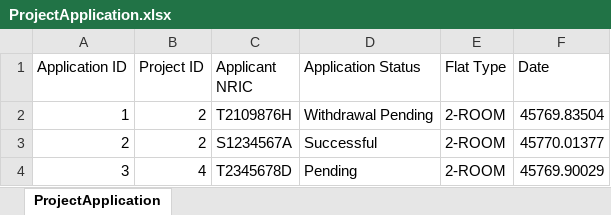
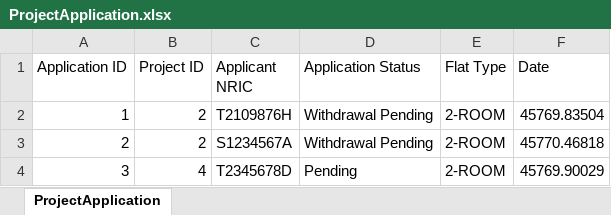
Before and after one commit to racshanyaajagadish15/SC2002-BTO-V3, an Excel workbook: resources/data/ProjectApplication.xlsx, sheet ProjectApplication, drawn as a sheet; values as stored, in another font and other column widths than the file's, no borders; the diff names each change by its address in the sheet, - before the commit and + after, or states it on an @@ line.

```diff
--- a/resources/data/ProjectApplication.xlsx (sheet ProjectApplication)
+++ b/resources/data/ProjectApplication.xlsx (sheet ProjectApplication)
-D3 (Application Status): Successful
+D3 (Application Status): Withdrawal Pending
-F3 (Date): 45770.01377
+F3 (Date): 45770.46818
```
Also changed, not shown: resources/data/OfficerRegistration.xlsx, resources/data/ProjectList.xlsx, 12 other files.
